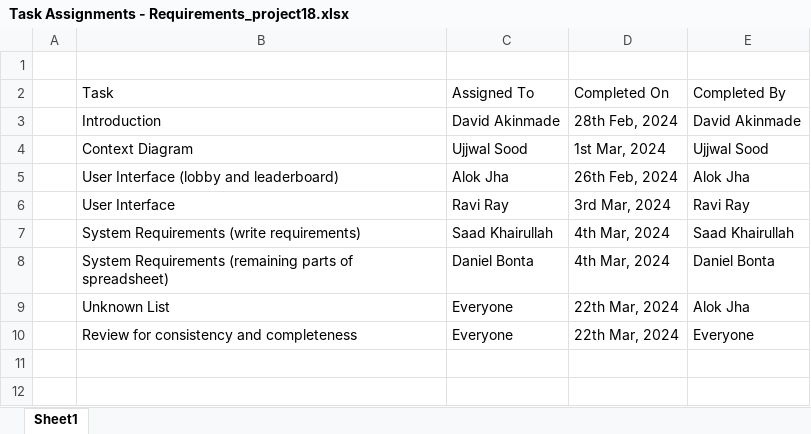
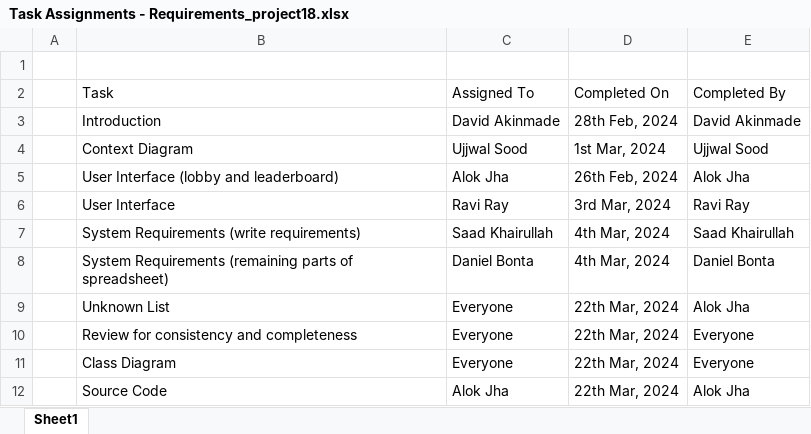
Before and after one commit to utastudents/cse3310_sp24_group_18, an Excel workbook: Task Assignments - Requirements_project18.xlsx, sheet Sheet1, drawn as a sheet; values as stored, in another font and other column widths than the file's, no borders; the diff names each change by its address in the sheet, - before the commit and + after, or states it on an @@ line.

Commit message:
Added all

```diff
--- a/Task Assignments - Requirements_project18.xlsx (sheet Sheet1)
+++ b/Task Assignments - Requirements_project18.xlsx (sheet Sheet1)
+row 11:  | Class Diagram | Everyone | 22th Mar, 2024 | Everyone
+row 12:  | Source Code | Alok Jha | 22th Mar, 2024 | Alok Jha
```
